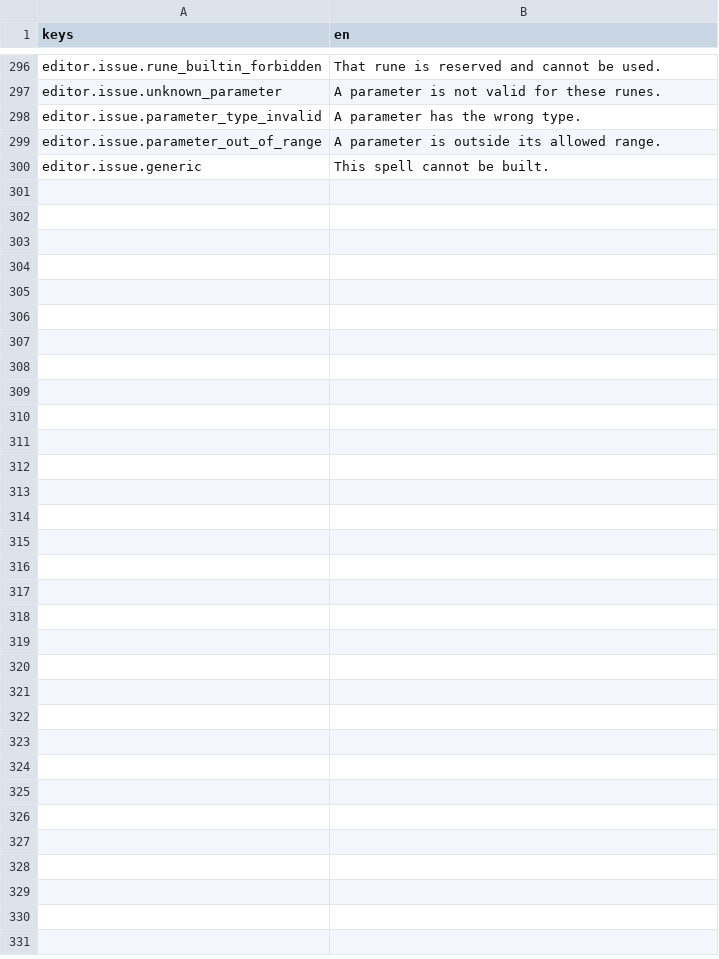
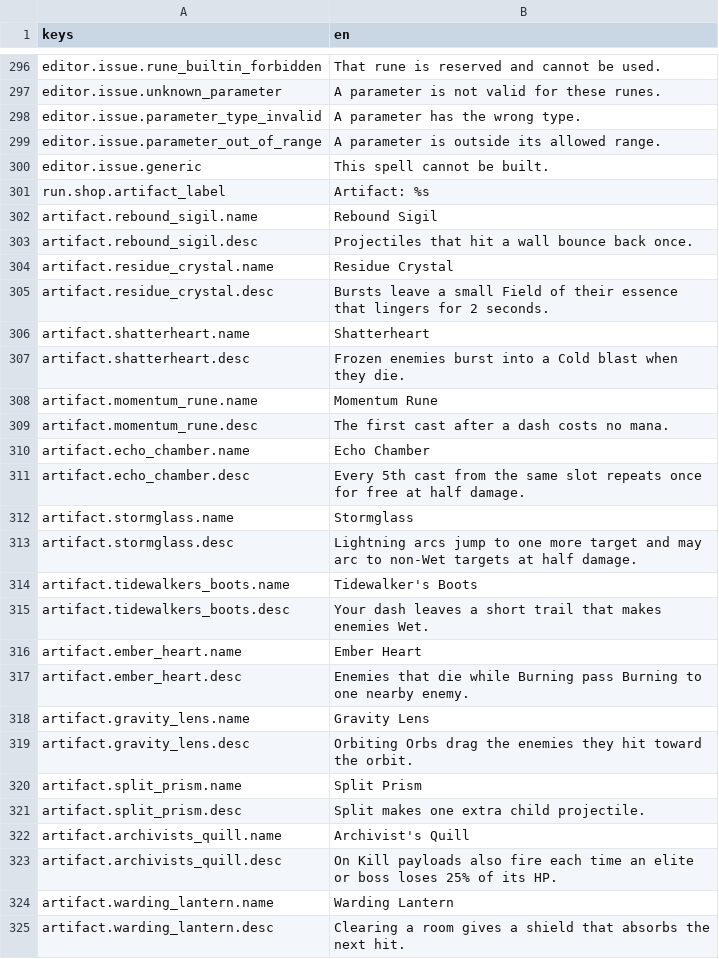
Before and after one commit to franklinjr12/ArcaneDungeon, a CSV file: i18n/strings_en.csv, drawn as a sheet; only a part is shown, gaps mark what is left out.

```diff
--- a/i18n/strings_en.csv
+++ b/i18n/strings_en.csv
@@ -327 +327,26 @@ editor.issue.parameter_out_of_range,A parameter is outside its allowed range.
 editor.issue.generic,This spell cannot be built.
+run.shop.artifact_label,Artifact: %s
+artifact.rebound_sigil.name,Rebound Sigil
+artifact.rebound_sigil.desc,Projectiles that hit a wall bounce back once.
+artifact.residue_crystal.name,Residue Crystal
+artifact.residue_crystal.desc,Bursts leave a small Field of their essence that lingers for 2 seconds.
+artifact.shatterheart.name,Shatterheart
+artifact.shatterheart.desc,Frozen enemies burst into a Cold blast when they die.
+artifact.momentum_rune.name,Momentum Rune
+artifact.momentum_rune.desc,The first cast after a dash costs no mana.
+artifact.echo_chamber.name,Echo Chamber
+artifact.echo_chamber.desc,Every 5th cast from the same slot repeats once for free at half damage.
+artifact.stormglass.name,Stormglass
+artifact.stormglass.desc,Lightning arcs jump to one more target and may arc to non-Wet targets at half damage.
+artifact.tidewalkers_boots.name,Tidewalker's Boots
+artifact.tidewalkers_boots.desc,Your dash leaves a short trail that makes enemies Wet.
+artifact.ember_heart.name,Ember Heart
+artifact.ember_heart.desc,Enemies that die while Burning pass Burning to one nearby enemy.
+artifact.gravity_lens.name,Gravity Lens
+artifact.gravity_lens.desc,Orbiting Orbs drag the enemies they hit toward the orbit.
+artifact.split_prism.name,Split Prism
+artifact.split_prism.desc,Split makes one extra child projectile.
+artifact.archivists_quill.name,Archivist's Quill
+artifact.archivists_quill.desc,On Kill payloads also fire each time an elite or boss loses 25% of its HP.
+artifact.warding_lantern.name,Warding Lantern
+artifact.warding_lantern.desc,Clearing a room gives a shield that absorbs the next hit.
```
Also changed, not shown: 13 other files.
